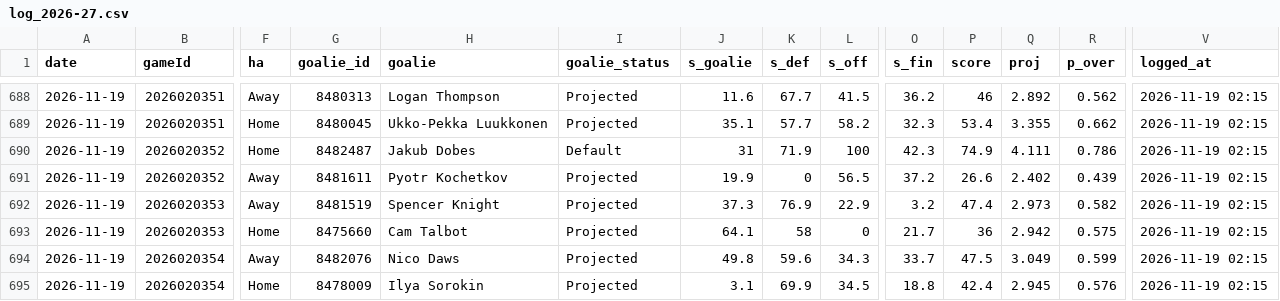
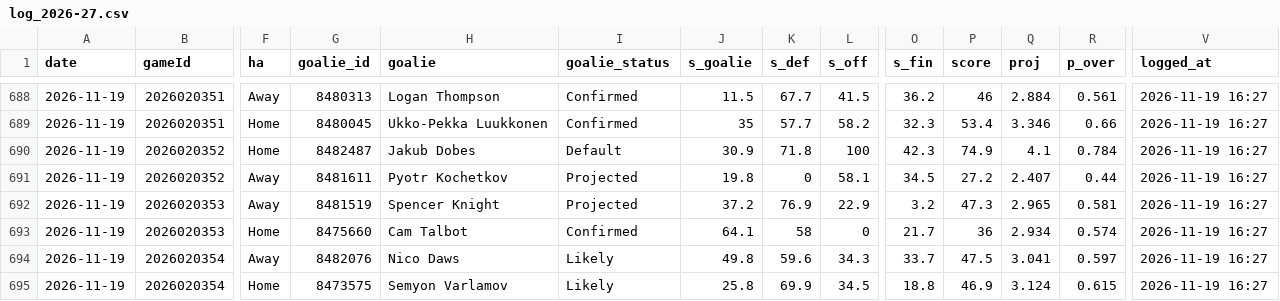
Before and after one commit to Johnbrick123/nhl-unders, a CSV file: monitor/log_2026-27.csv, drawn as a sheet; only a part is shown, gaps mark what is left out; the diff covers the shown part only; the diff names each change by its address in the sheet, - before the commit and + after, or states it on an @@ line.

```diff
--- a/monitor/log_2026-27.csv
+++ b/monitor/log_2026-27.csv
-I688:I689 (goalie_status): Projected
+I688:I689 (goalie_status): Confirmed
-J688 (s_goalie): 11.6
+J688 (s_goalie): 11.5
-Q688 (proj): 2.892
+Q688 (proj): 2.884
-R688 (p_over): 0.562
+R688 (p_over): 0.561
-V688:V695 (logged_at): 2026-11-19 02:15
+V688:V695 (logged_at): 2026-11-19 16:27
-J689 (s_goalie): 35.1
+J689 (s_goalie): 35
-Q689 (proj): 3.355
+Q689 (proj): 3.346
-R689 (p_over): 0.662
+R689 (p_over): 0.66
-J690 (s_goalie): 31
+J690 (s_goalie): 30.9
-K690 (s_def): 71.9
+K690 (s_def): 71.8
-Q690 (proj): 4.111
+Q690 (proj): 4.1
-R690 (p_over): 0.786
+R690 (p_over): 0.784
-J691 (s_goalie): 19.9
+J691 (s_goalie): 19.8
-L691 (s_off): 56.5
+L691 (s_off): 58.1
-O691 (s_fin): 37.2
+O691 (s_fin): 34.5
-P691 (score): 26.6
+P691 (score): 27.2
-Q691 (proj): 2.402
+Q691 (proj): 2.407
-R691 (p_over): 0.439
+R691 (p_over): 0.44
-J692 (s_goalie): 37.3
+J692 (s_goalie): 37.2
-P692 (score): 47.4
+P692 (score): 47.3
-Q692 (proj): 2.973
+Q692 (proj): 2.965
-R692 (p_over): 0.582
+R692 (p_over): 0.581
-I693 (goalie_status): Projected
+I693 (goalie_status): Confirmed
-Q693 (proj): 2.942
+Q693 (proj): 2.934
-R693 (p_over): 0.575
+R693 (p_over): 0.574
-I694:I695 (goalie_status): Projected
+I694:I695 (goalie_status): Likely
-Q694 (proj): 3.049
+Q694 (proj): 3.041
-R694 (p_over): 0.599
+R694 (p_over): 0.597
-G695 (goalie_id): 8478009
+G695 (goalie_id): 8473575
-H695 (goalie): Ilya Sorokin
+H695 (goalie): Semyon Varlamov
-J695 (s_goalie): 3.1
+J695 (s_goalie): 25.8
-P695 (score): 42.4
+P695 (score): 46.9
-Q695 (proj): 2.945
+Q695 (proj): 3.124
-R695 (p_over): 0.576
+R695 (p_over): 0.615
```
Also changed, not shown: 88 edited cells elsewhere in this file, 4 other files.
